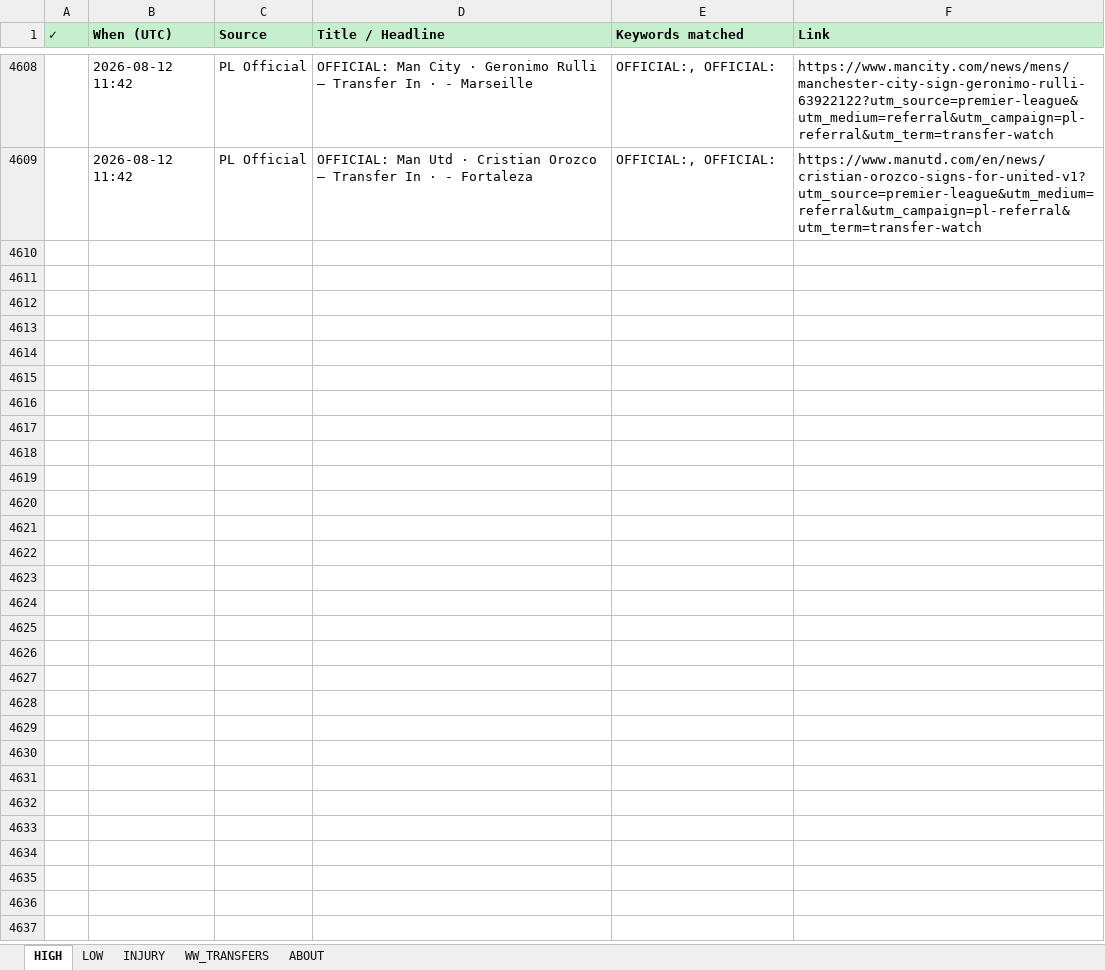
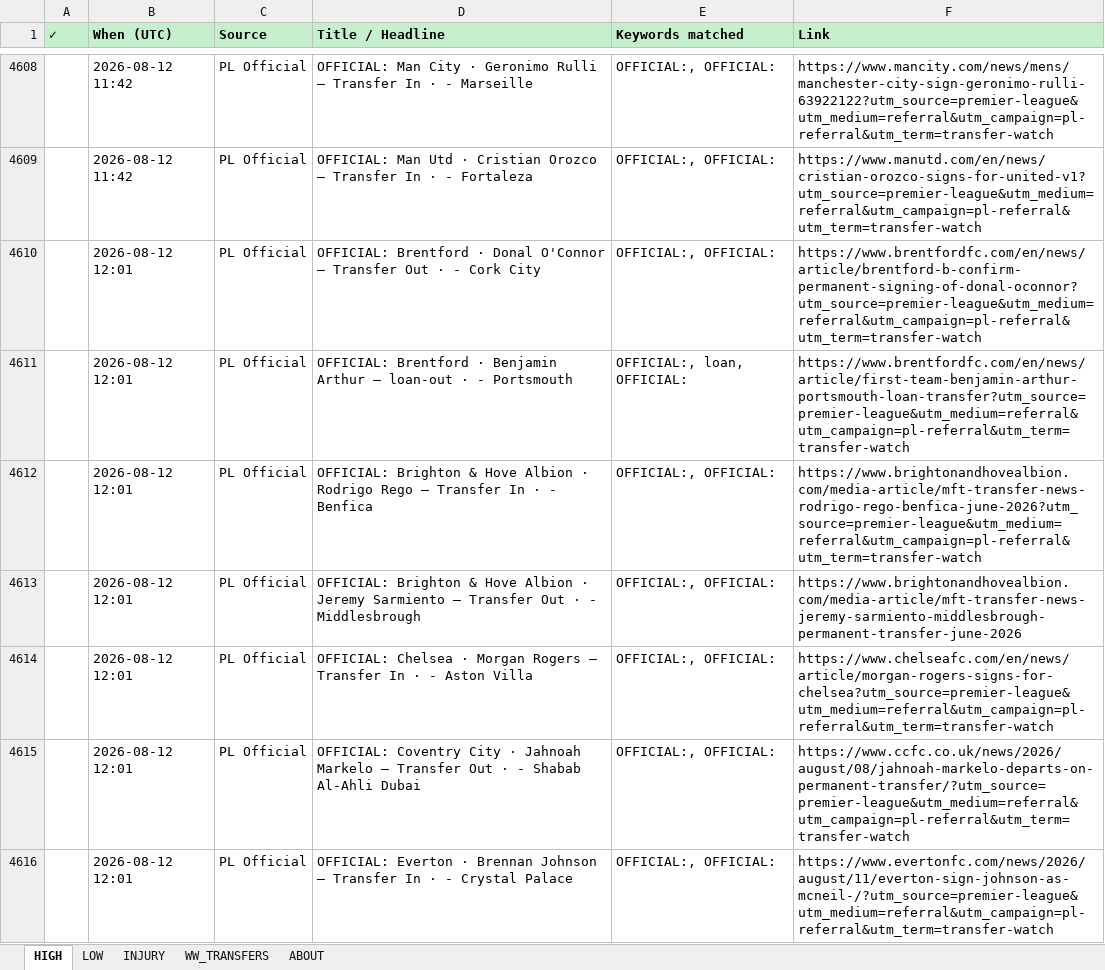
Before and after one commit to rneves2005-dotcom/fpl-dashboard, an Excel workbook: Transfer_Tracker.xlsx, sheet HIGH, drawn as a sheet; only a part is shown, gaps mark what is left out; values as stored, in another font and other column widths than the file's, no borders; the diff covers the shown part only; the diff names each change by its address in the sheet, - before the commit and + after, or states it on an @@ line.

Commit message:
auto: transfer poll 2026-08-12 12:01 UTC · 14 new

```diff
--- a/Transfer_Tracker.xlsx (sheet HIGH)
+++ b/Transfer_Tracker.xlsx (sheet HIGH)
+row 4610:  | 2026-08-12 12:01 | PL Official | OFFICIAL: Brentford · Donal O'Connor — Transfer Out · - Cork City | OFFICIAL:, OFFICIAL: | https://www.brentfordfc.com/en/news/article/brentford-b-confirm-permanent-signing-of-donal-oconnor?utm_source=premier-league&utm_medium=referral&utm_campaign=pl-referral&utm_term=transfer-watch
+row 4611:  | 2026-08-12 12:01 | PL Official | OFFICIAL: Brentford · Benjamin Arthur — loan-out · - Portsmouth | OFFICIAL:, loan, OFFICIAL: | https://www.brentfordfc.com/en/news/article/first-team-benjamin-arthur-portsmouth-loan-transfer?utm_source=premier-league&utm_medium=referral&utm_campaign=pl-referral&utm_term=transfer-watch
+row 4612:  | 2026-08-12 12:01 | PL Official | OFFICIAL: Brighton & Hove Albion · Rodrigo Rego — Transfer In · - Benfica | OFFICIAL:, OFFICIAL: | https://www.brightonandhovealbion.com/media-article/mft-transfer-news-rodrigo-rego-benfica-june-2026?utm_source=premier-league&utm_medium=referral&utm_campaign=pl-referral&utm_term=transfer-watch
+row 4613:  | 2026-08-12 12:01 | PL Official | OFFICIAL: Brighton & Hove Albion · Jeremy Sarmiento — Transfer Out · - Middlesbrough | OFFICIAL:, OFFICIAL: | https://www.brightonandhovealbion.com/media-article/mft-transfer-news-jeremy-sarmiento-middlesbrough-permanent-transfer-june-2026
+row 4614:  | 2026-08-12 12:01 | PL Official | OFFICIAL: Chelsea · Morgan Rogers — Transfer In · - Aston Villa | OFFICIAL:, OFFICIAL: | https://www.chelseafc.com/en/news/article/morgan-rogers-signs-for-chelsea?utm_source=premier-league&utm_medium=referral&utm_campaign=pl-referral&utm_term=transfer-watch
+row 4615:  | 2026-08-12 12:01 | PL Official | OFFICIAL: Coventry City · Jahnoah Markelo — Transfer Out · - Shabab Al-Ahli Dubai | OFFICIAL:, OFFICIAL: | https://www.ccfc.co.uk/news/2026/august/08/jahnoah-markelo-departs-on-permanent-transfer/?utm_source=premier-league&utm_medium=referral&utm_campaign=pl-referral&utm_term=transfer-watch
+row 4616:  | 2026-08-12 12:01 | PL Official | OFFICIAL: Everton · Brennan Johnson — Transfer In · - Crystal Palace | OFFICIAL:, OFFICIAL: | https://www.evertonfc.com/news/2026/august/11/everton-sign-johnson-as-mcneil-/?utm_source=premier-league&utm_medium=referral&utm_campaign=pl-referral&utm_term=transfer-watch
```
Also changed, not shown: 6 added rows elsewhere in this sheet, sheet LOW, 1 other file.
